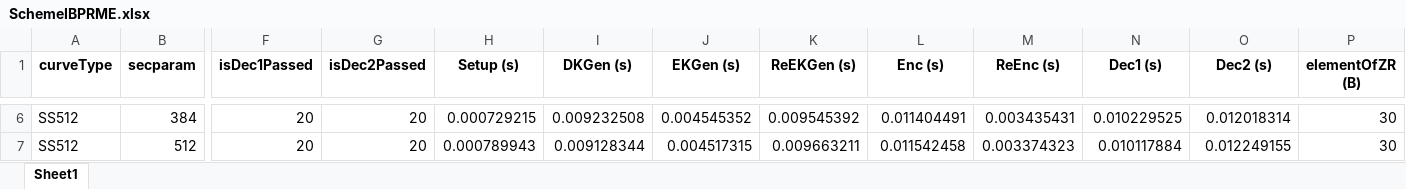
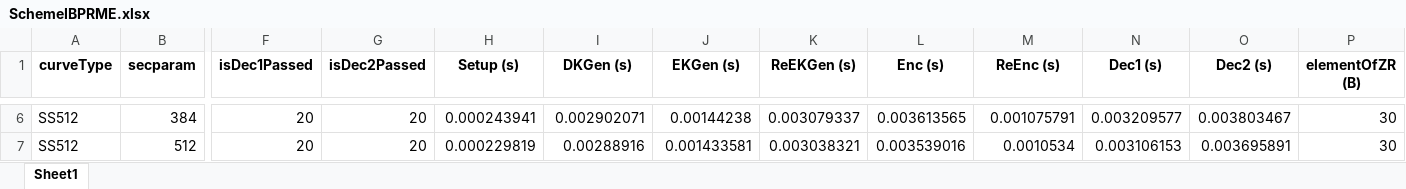
Before and after one commit to BatchClayderman/Cryptography-Schemes, an Excel workbook: SchemeIBPRME/SchemeIBPRME.xlsx, sheet Sheet1, drawn as a sheet; only a part is shown, gaps mark what is left out; values as stored, in another font and other column widths than the file's, no borders; the diff covers the shown part only; the diff names each change by its address in the sheet, - before the commit and + after, or states it on an @@ line.

```diff
--- a/SchemeIBPRME/SchemeIBPRME.xlsx (sheet Sheet1)
+++ b/SchemeIBPRME/SchemeIBPRME.xlsx (sheet Sheet1)
-H6 (Setup (s)): 0.000729215
+H6 (Setup (s)): 0.000243941
-I6 (DKGen (s)): 0.009232508
+I6 (DKGen (s)): 0.002902071
-J6 (EKGen (s)): 0.004545352
+J6 (EKGen (s)): 0.00144238
-K6 (ReEKGen (s)): 0.009545392
+K6 (ReEKGen (s)): 0.003079337
-L6 (Enc (s)): 0.011404491
+L6 (Enc (s)): 0.003613565
-M6 (ReEnc (s)): 0.003435431
+M6 (ReEnc (s)): 0.001075791
-N6 (Dec1 (s)): 0.010229525
+N6 (Dec1 (s)): 0.003209577
-O6 (Dec2 (s)): 0.012018314
+O6 (Dec2 (s)): 0.003803467
-H7 (Setup (s)): 0.000789943
+H7 (Setup (s)): 0.000229819
-I7 (DKGen (s)): 0.009128344
+I7 (DKGen (s)): 0.00288916
-J7 (EKGen (s)): 0.004517315
+J7 (EKGen (s)): 0.001433581
-K7 (ReEKGen (s)): 0.009663211
+K7 (ReEKGen (s)): 0.003038321
-L7 (Enc (s)): 0.011542458
+L7 (Enc (s)): 0.003539016
-M7 (ReEnc (s)): 0.003374323
+M7 (ReEnc (s)): 0.0010534
-N7 (Dec1 (s)): 0.010117884
+N7 (Dec1 (s)): 0.003106153
-O7 (Dec2 (s)): 0.012249155
+O7 (Dec2 (s)): 0.003695891
```
Also changed, not shown: 32 edited cells elsewhere in this sheet, 1 other file.
